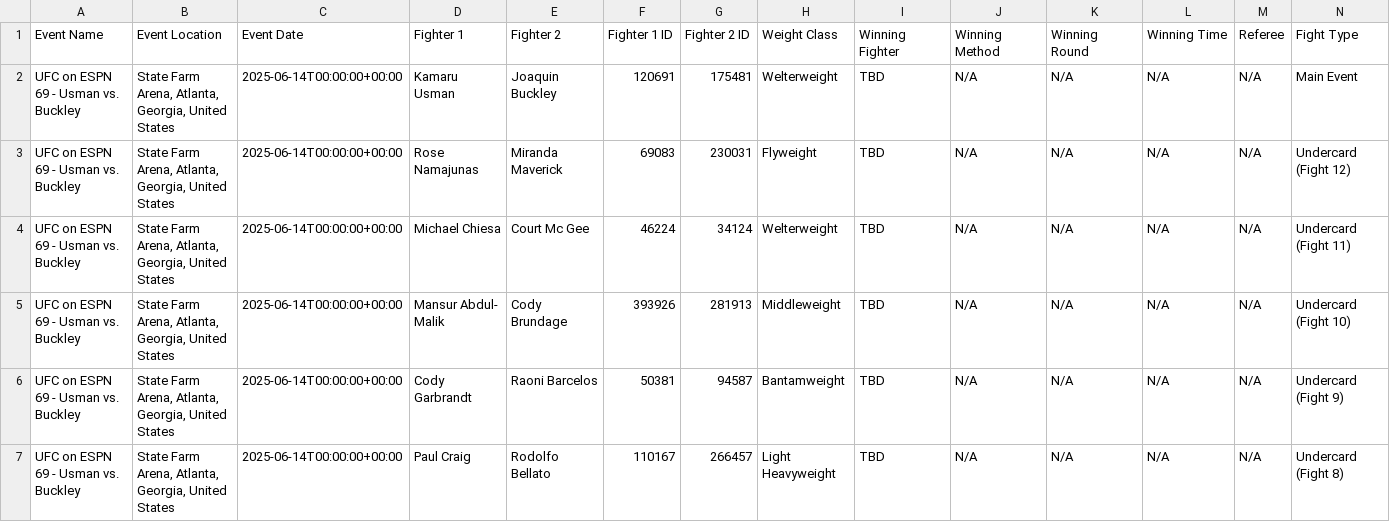
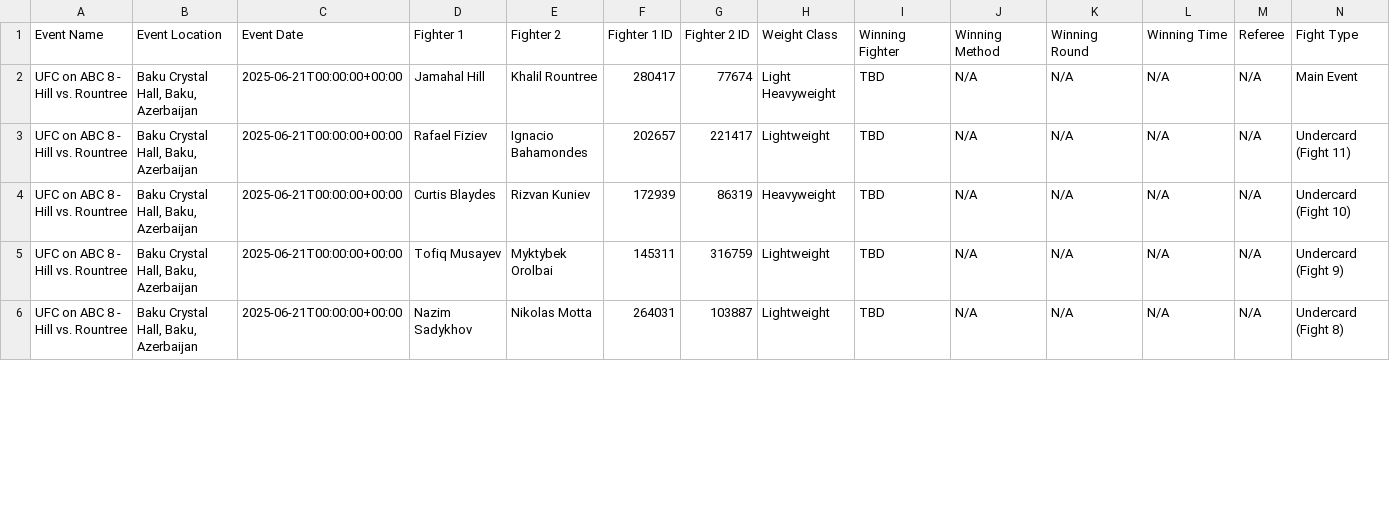
Before and after one commit to bestisblessed/mma-ai-swift-app, a CSV file: data/upcoming_event_data_sherdog.csv, drawn as a sheet; only a part is shown; the diff covers the shown part only.

```diff
--- a/data/upcoming_event_data_sherdog.csv
+++ b/data/upcoming_event_data_sherdog.csv
@@ -1,7 +1,6 @@
 Event Name,Event Location,Event Date,Fighter 1,Fighter 2,Fighter 1 ID,Fighter 2 ID,Weight Class,Winning Fighter,Winning Method,Winning Round,Winning Time,Referee,Fight Type
-UFC on ESPN 69 - Usman vs. Buckley,"State Farm Arena, Atlanta, Georgia, United States",2025-06-14T00:00:00+00:00,Kamaru Usman,Joaquin Buckley,120691,175481,Welterweight,TBD,N/A,N/A,N/A,N/A,Main Event
-UFC on ESPN 69 - Usman vs. Buckley,"State Farm Arena, Atlanta, Georgia, United States",2025-06-14T00:00:00+00:00,Rose Namajunas,Miranda Maverick,69083,230031,Flyweight,TBD,N/A,N/A,N/A,N/A,Undercard (Fight 12)
-UFC on ESPN 69 - Usman vs. Buckley,"State Farm Arena, Atlanta, Georgia, United States",2025-06-14T00:00:00+00:00,Michael Chiesa,Court Mc Gee,46224,34124,Welterweight,TBD,N/A,N/A,N/A,N/A,Undercard (Fight 11)
-UFC on ESPN 69 - Usman vs. Buckley,"State Farm Arena, Atlanta, Georgia, United States",2025-06-14T00:00:00+00:00,Mansur Abdul- Malik,Cody Brundage,393926,281913,Middleweight,TBD,N/A,N/A,N/A,N/A,Undercard (Fight 10)
-UFC on ESPN 69 - Usman vs. Buckley,"State Farm Arena, Atlanta, Georgia, United States",2025-06-14T00:00:00+00:00,Cody Garbrandt,Raoni Barcelos,50381,94587,Bantamweight,TBD,N/A,N/A,N/A,N/A,Undercard (Fight 9)
-UFC on ESPN 69 - Usman vs. Buckley,"State Farm Arena, Atlanta, Georgia, United States",2025-06-14T00:00:00+00:00,Paul Craig,Rodolfo Bellato,110167,266457,Light Heavyweight,TBD,N/A,N/A,N/A,N/A,Undercard (Fight 8)
+UFC on ABC 8 - Hill vs. Rountree,"Baku Crystal Hall, Baku, Azerbaijan",2025-06-21T00:00:00+00:00,Jamahal Hill,Khalil Rountree,280417,77674,Light Heavyweight,TBD,N/A,N/A,N/A,N/A,Main Event
+UFC on ABC 8 - Hill vs. Rountree,"Baku Crystal Hall, Baku, Azerbaijan",2025-06-21T00:00:00+00:00,Rafael Fiziev,Ignacio Bahamondes,202657,221417,Lightweight,TBD,N/A,N/A,N/A,N/A,Undercard (Fight 11)
+UFC on ABC 8 - Hill vs. Rountree,"Baku Crystal Hall, Baku, Azerbaijan",2025-06-21T00:00:00+00:00,Curtis Blaydes,Rizvan Kuniev,172939,86319,Heavyweight,TBD,N/A,N/A,N/A,N/A,Undercard (Fight 10)
+UFC on ABC 8 - Hill vs. Rountree,"Baku Crystal Hall, Baku, Azerbaijan",2025-06-21T00:00:00+00:00,Tofiq Musayev,Myktybek Orolbai,145311,316759,Lightweight,TBD,N/A,N/A,N/A,N/A,Undercard (Fight 9)
+UFC on ABC 8 - Hill vs. Rountree,"Baku Crystal Hall, Baku, Azerbaijan",2025-06-21T00:00:00+00:00,Nazim Sadykhov,Nikolas Motta,264031,103887,Lightweight,TBD,N/A,N/A,N/A,N/A,Undercard (Fight 8)
```
Also changed, not shown: 55 edited cells elsewhere in this file, 5 other files.
